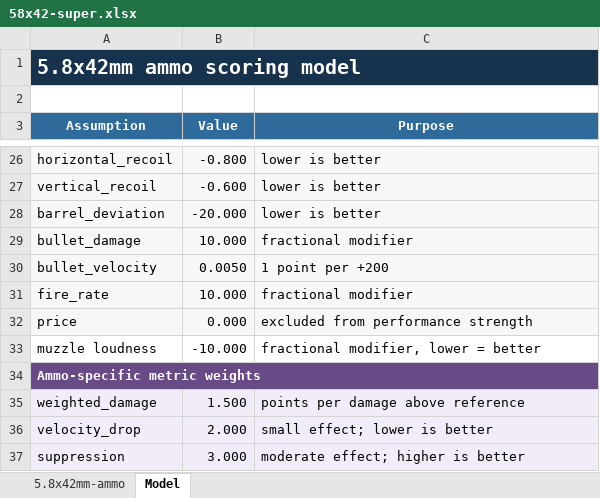
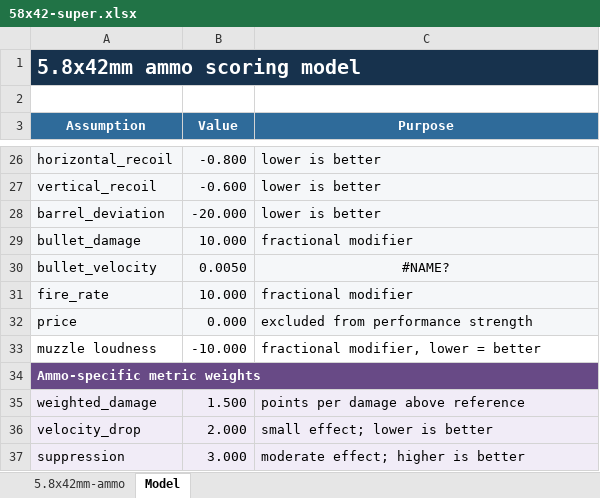
Before and after one commit to recoil-group/deadline-balancing, an Excel workbook: changes/58x42-super.xlsx, sheet Model, drawn as a sheet; only a part is shown, gaps mark what is left out; values as stored, in another font and other column widths than the file's, no borders; charts and pictures not drawn; the diff names each change by its address in the sheet, - before the commit and + after, or states it on an @@ line.

```diff
--- a/changes/58x42-super.xlsx (sheet Model)
+++ b/changes/58x42-super.xlsx (sheet Model)
-C30 (Purpose): 1 point per +200
+C30 (Purpose): #NAME?
-C30 alignment: left
+C30 alignment: center
```
Also changed, not shown: sheet 5.8x42mm-ammo, charts or pictures, 1 other file.
